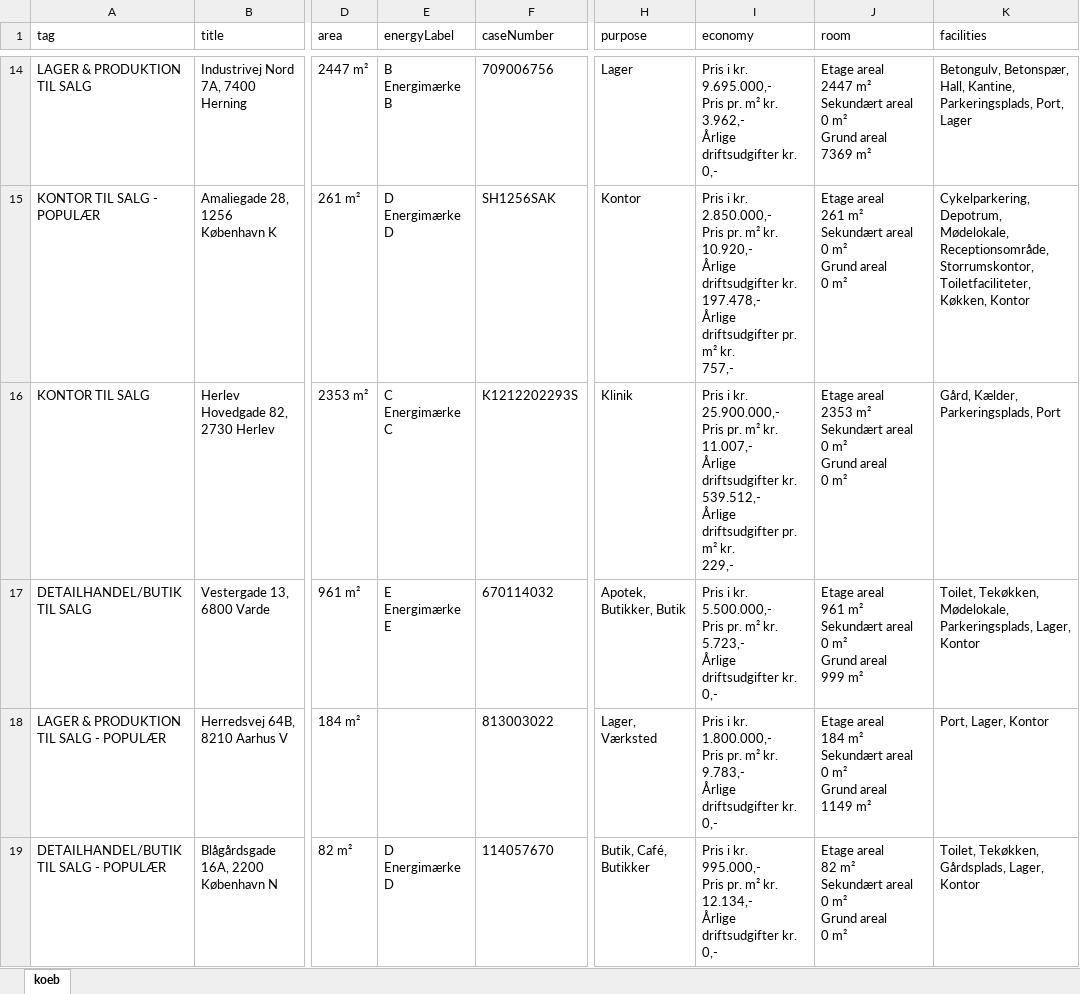
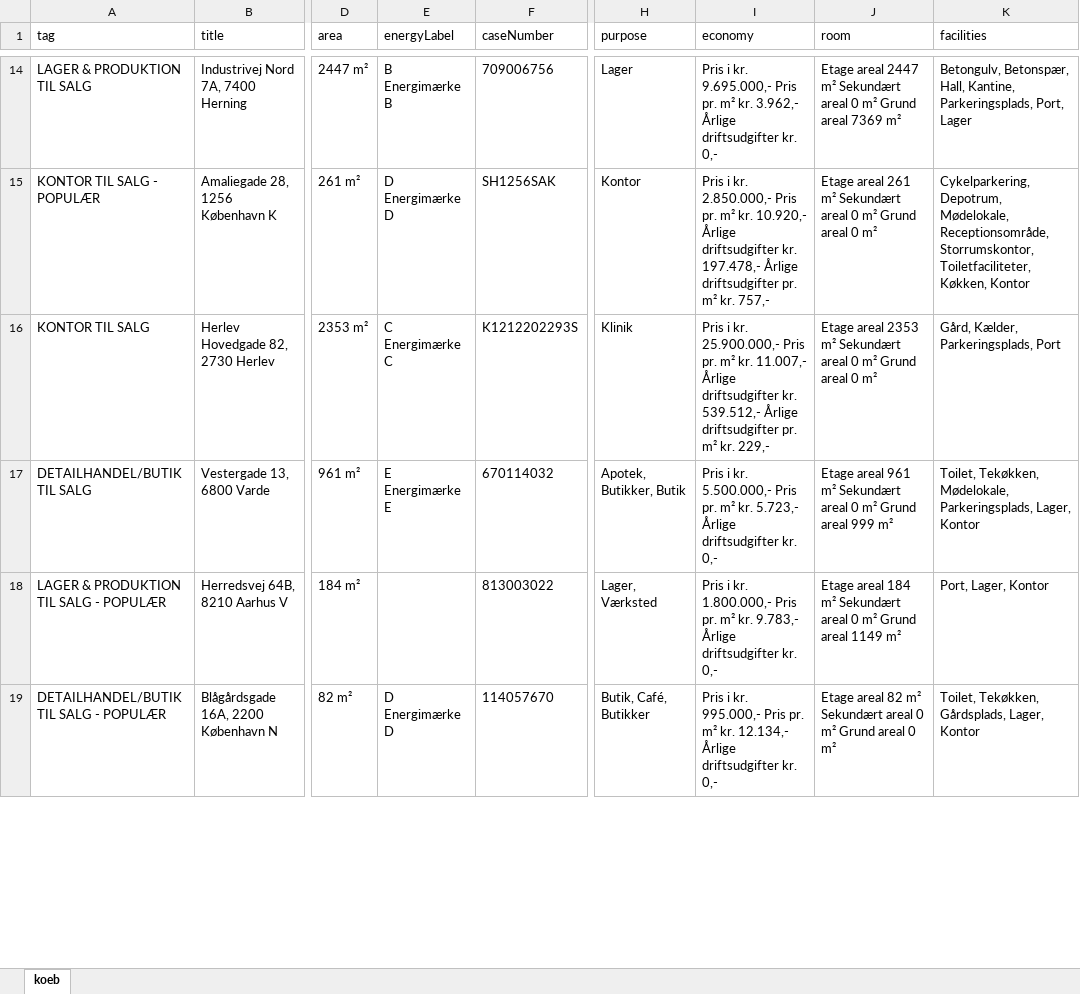
Before and after one commit to 007AMAN007/web-scraper, an Excel workbook: koeb.xlsx, sheet koeb, drawn as a sheet; only a part is shown, gaps mark what is left out; values as stored, in another font and other column widths than the file's, no borders; ↵ is a line break in a cell; the diff covers the shown part only; the diff names each change by its address in the sheet, - before the commit and + after, or states it on an @@ line.

```diff
--- a/koeb.xlsx (sheet koeb)
+++ b/koeb.xlsx (sheet koeb)
-E14 (energyLabel): B ↵ Energimærke B
+E14 (energyLabel): B Energimærke B
-I14 (economy): …kr. ↵ 0,-
+I14 (economy): …kr. 0,-
-J14 (room): …7369 m²
+J14 (room): …7369 m²
-E15 (energyLabel): D ↵ Energimærke D
+E15 (energyLabel): D Energimærke D
-I15 (economy): …kr. ↵ 757,-
+I15 (economy): …kr. 757,-
-J15 (room): …0 m²
+J15 (room): …0 m²
-E16 (energyLabel): C ↵ Energimærke C
+E16 (energyLabel): C Energimærke C
-I16 (economy): …kr. ↵ 229,-
+I16 (economy): …kr. 229,-
-J16 (room): …0 m²
+J16 (room): …0 m²
-E17 (energyLabel): E ↵ Energimærke E
+E17 (energyLabel): E Energimærke E
-I17 (economy): …kr. ↵ 0,-
+I17 (economy): …kr. 0,-
-J17 (room): …999 m²
+J17 (room): …999 m²
-I18 (economy): …kr. ↵ 0,-
+I18 (economy): …kr. 0,-
-J18 (room): …1149 m²
+J18 (room): …1149 m²
-E19 (energyLabel): D ↵ Energimærke D
+E19 (energyLabel): D Energimærke D
-I19 (economy): …kr. ↵ 0,-
+I19 (economy): …kr. 0,-
-J19 (room): …0 m²
+J19 (room): …0 m²
```
Also changed, not shown: 50 edited cells elsewhere in this sheet, leje.xlsx, 2 other files.
